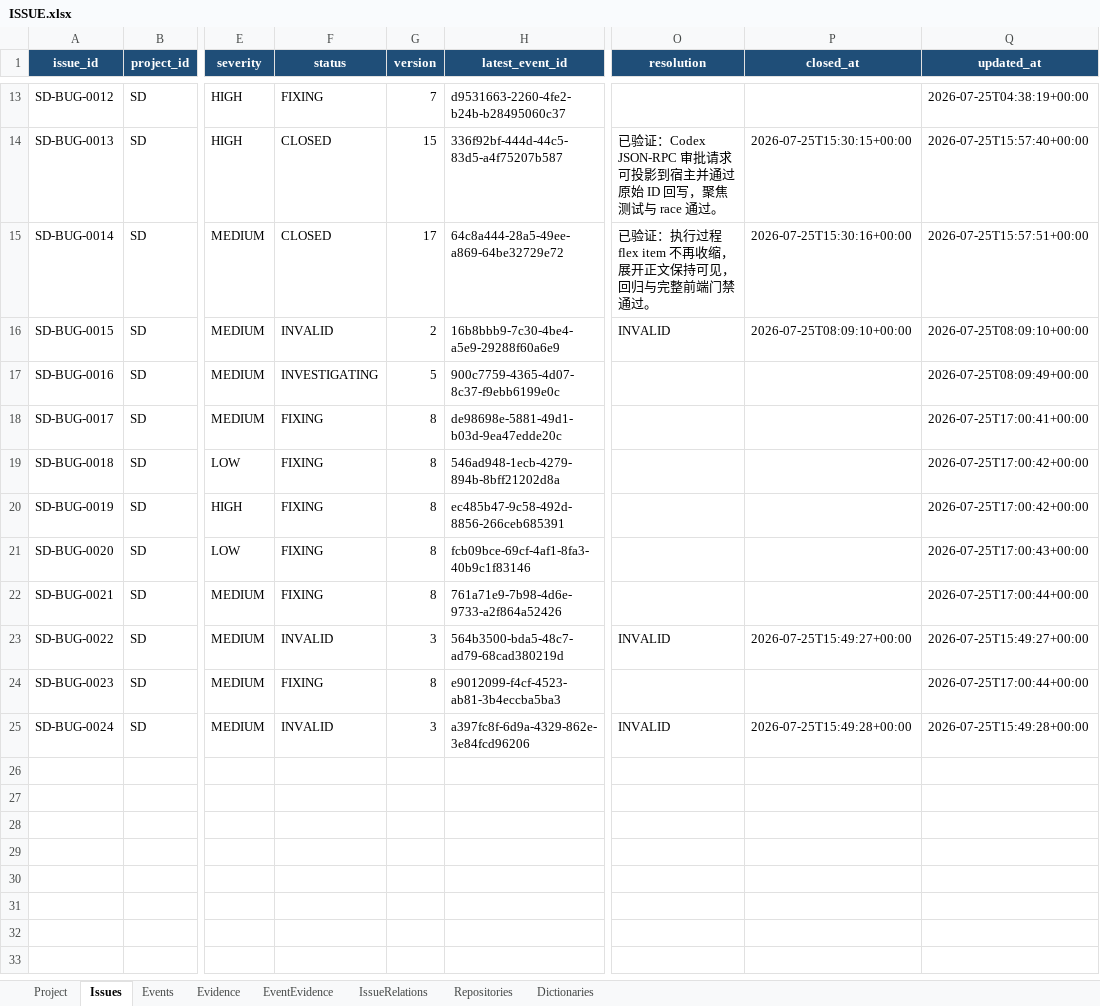
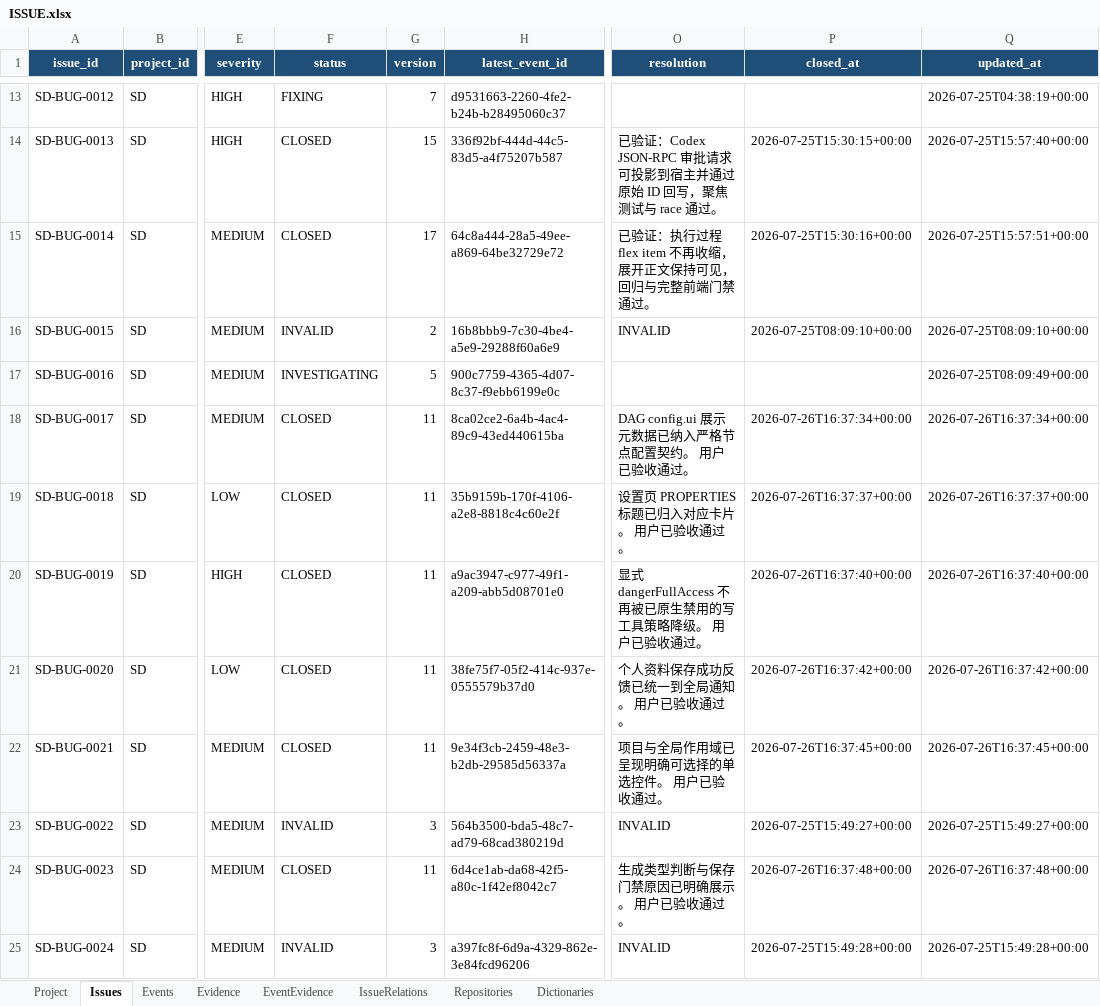
Before and after one commit to lihah111222333-cloud/Super-Dolphin-Agent-Cockpit, an Excel workbook: ISSUE.xlsx, sheet Issues, drawn as a sheet; only a part is shown, gaps mark what is left out; values as stored, in another font and other column widths than the file's, no borders; table styles not drawn; the diff names each change by its address in the sheet, - before the commit and + after, or states it on an @@ line.

```diff
--- a/ISSUE.xlsx (sheet Issues)
+++ b/ISSUE.xlsx (sheet Issues)
-F18:F22 (status): FIXING
+F18:F22 (status): CLOSED
-G18:G22 (version): 8
+G18:G22 (version): 11
-H18 (latest_event_id): de98698e-5881-49d1-b03d-9ea47edde20c
+H18 (latest_event_id): 8ca02ce2-6a4b-4ac4-89c9-43ed440615ba
-O18 (resolution): (empty)
+O18 (resolution): DAG config.ui 展示元数据已纳入严格节点配置契约。 用户已验收通过。
-P18 (closed_at): (empty)
+P18 (closed_at): 2026-07-26T16:37:34+00:00
-Q18 (updated_at): 2026-07-25T17:00:41+00:00
+Q18 (updated_at): 2026-07-26T16:37:34+00:00
-H19 (latest_event_id): 546ad948-1ecb-4279-894b-8bff21202d8a
+H19 (latest_event_id): 35b9159b-170f-4106-a2e8-8818c4c60e2f
-O19 (resolution): (empty)
+O19 (resolution): 设置页 PROPERTIES 标题已归入对应卡片。 用户已验收通过。
-P19 (closed_at): (empty)
+P19 (closed_at): 2026-07-26T16:37:37+00:00
-Q19 (updated_at): 2026-07-25T17:00:42+00:00
+Q19 (updated_at): 2026-07-26T16:37:37+00:00
-H20 (latest_event_id): ec485b47-9c58-492d-8856-266ceb685391
+H20 (latest_event_id): a9ac3947-c977-49f1-a209-abb5d08701e0
-O20 (resolution): (empty)
+O20 (resolution): 显式 dangerFullAccess 不再被已原生禁用的写工具策略降级。 用户已验收通过。
-P20 (closed_at): (empty)
+P20 (closed_at): 2026-07-26T16:37:40+00:00
-Q20 (updated_at): 2026-07-25T17:00:42+00:00
+Q20 (updated_at): 2026-07-26T16:37:40+00:00
-H21 (latest_event_id): fcb09bce-69cf-4af1-8fa3-40b9c1f83146
+H21 (latest_event_id): 38fe75f7-05f2-414c-937e-0555579b37d0
-O21 (resolution): (empty)
+O21 (resolution): 个人资料保存成功反馈已统一到全局通知。 用户已验收通过。
-P21 (closed_at): (empty)
+P21 (closed_at): 2026-07-26T16:37:42+00:00
-Q21 (updated_at): 2026-07-25T17:00:43+00:00
+Q21 (updated_at): 2026-07-26T16:37:42+00:00
-H22 (latest_event_id): 761a71e9-7b98-4d6e-9733-a2f864a52426
+H22 (latest_event_id): 9e34f3cb-2459-48e3-b2db-29585d56337a
-O22 (resolution): (empty)
+O22 (resolution): 项目与全局作用域已呈现明确可选择的单选控件。 用户已验收通过。
-P22 (closed_at): (empty)
+P22 (closed_at): 2026-07-26T16:37:45+00:00
-Q22 (updated_at): 2026-07-25T17:00:44+00:00
+Q22 (updated_at): 2026-07-26T16:37:45+00:00
-F24 (status): FIXING
+F24 (status): CLOSED
-G24 (version): 8
+G24 (version): 11
-H24 (latest_event_id): e9012099-f4cf-4523-ab81-3b4eccba5ba3
+H24 (latest_event_id): 6d4ce1ab-da68-42f5-a80c-1f42ef8042c7
-O24 (resolution): (empty)
+O24 (resolution): 生成类型判断与保存门禁原因已明确展示。 用户已验收通过。
-P24 (closed_at): (empty)
+P24 (closed_at): 2026-07-26T16:37:48+00:00
-Q24 (updated_at): 2026-07-25T17:00:44+00:00
+Q24 (updated_at): 2026-07-26T16:37:48+00:00
```
Also changed, not shown: sheet Events, sheet Evidence, sheet EventEvidence.
